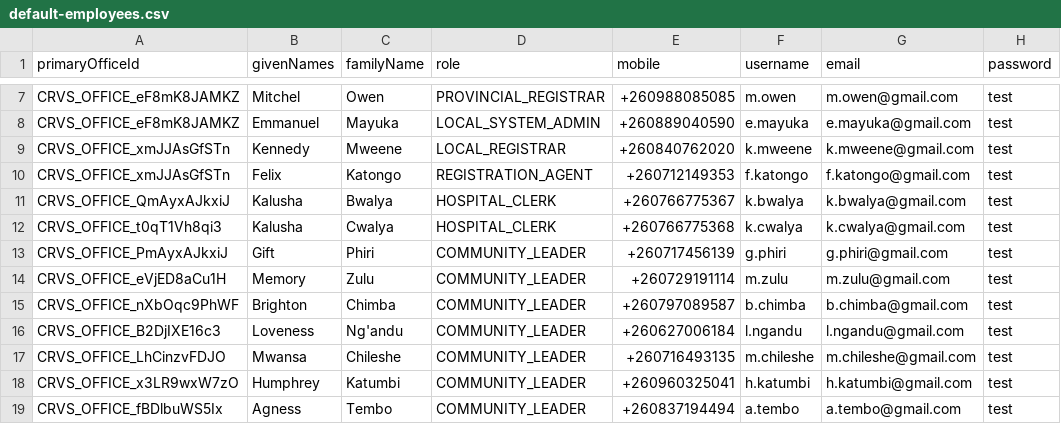
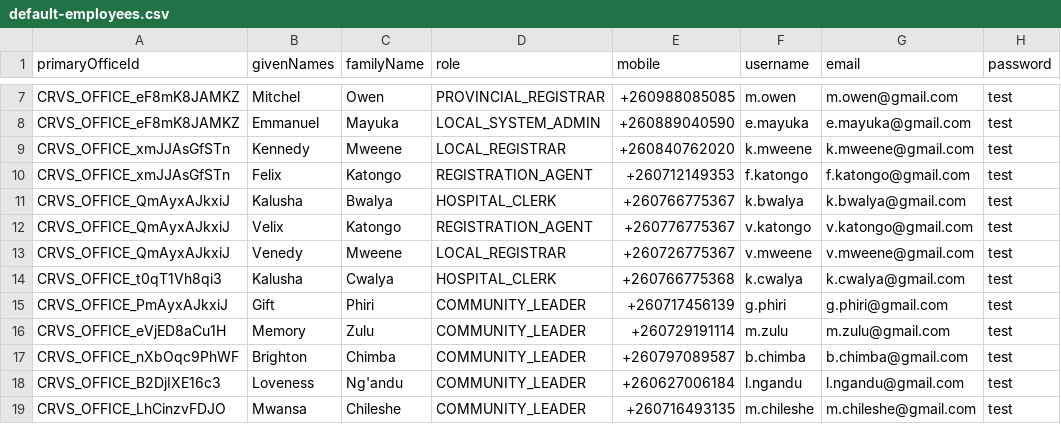
Before and after one commit to opencrvs/opencrvs-farajaland, a CSV file: src/data-seeding/employees/source/default-employees.csv, drawn as a sheet; only a part is shown, gaps mark what is left out; the shorter side is filled out with more unchanged rows; the diff names each change by its address in the sheet, - before the commit and + after, or states it on an @@ line.

Commit message:
village level registrar and agent added

```diff
--- a/src/data-seeding/employees/source/default-employees.csv
+++ b/src/data-seeding/employees/source/default-employees.csv
+row 12: CRVS_OFFICE_QmAyxAJkxiJ | Velix | Katongo | REGISTRATION_AGENT | +260776775367 | v.katongo | v.katongo@gmail.com | test
+row 13: CRVS_OFFICE_QmAyxAJkxiJ | Venedy | Mweene | LOCAL_REGISTRAR | +260726775367 | v.mweene | v.mweene@gmail.com | test
```
Also changed, not shown: 21 other files.
